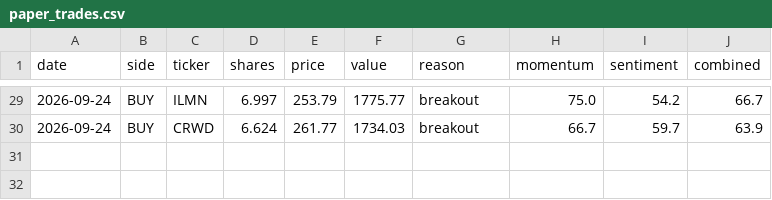
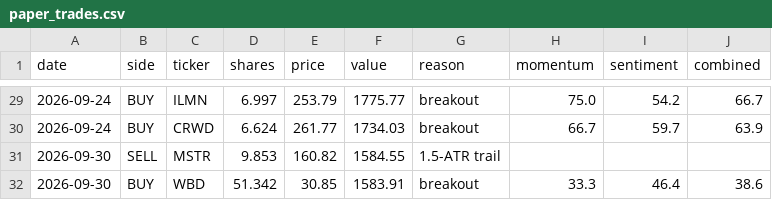
Before and after one commit to HYC1102/Stock_trading_agent, a CSV file: data/paper_trades.csv, drawn as a sheet; only a part is shown, gaps mark what is left out; the diff names each change by its address in the sheet, - before the commit and + after, or states it on an @@ line.

```diff
--- a/data/paper_trades.csv
+++ b/data/paper_trades.csv
+row 31: 2026-09-30 | SELL | MSTR | 9.853 | 160.82 | 1584.55 | 1.5-ATR trail
+row 32: 2026-09-30 | BUY | WBD | 51.342 | 30.85 | 1583.91 | breakout | 33.3 | 46.4 | 38.6
```
Also changed, not shown: data/paper_equity.csv, 1 other file.
